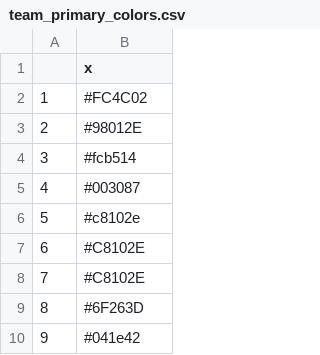
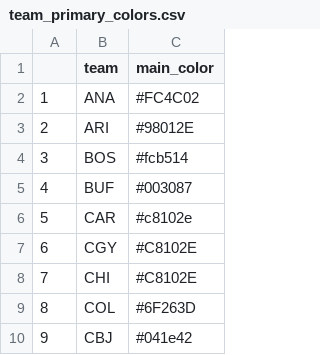
Before and after one commit to jhackmeister/hockey-stats, a CSV file: data/team_primary_colors.csv, drawn as a sheet; only a part is shown; addresses are those after the commit; the diff names each change by its address in the sheet, - before the commit and + after, or states it on an @@ line.

```diff
--- a/data/team_primary_colors.csv
+++ b/data/team_primary_colors.csv
+column B (team), rows 2-10: ANA | ARI | BOS | BUF | CAR | CGY | CHI | COL | CBJ
-C1: x
+C1: main_color
```
Also changed, not shown: data/nhl_logos.csv, data/team_colors.csv, 2 other files.
